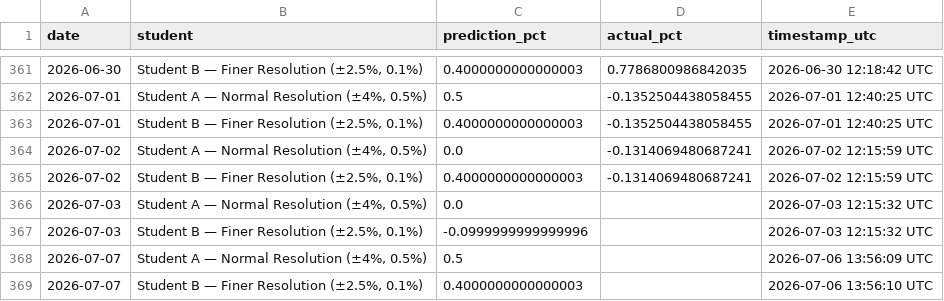
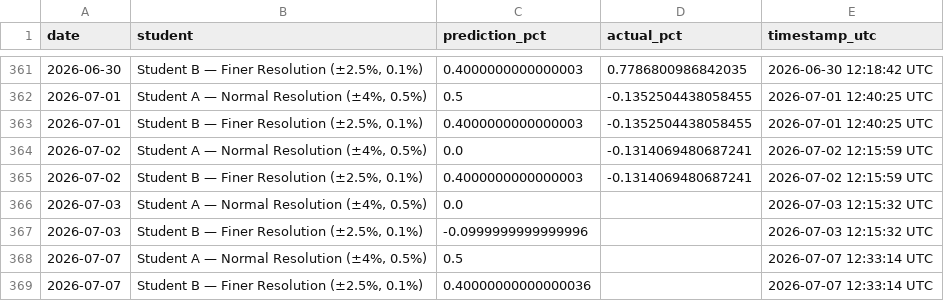
Before and after one commit to JeremyTadlock/DQN-Daily-Returns-Stock-Prediction, a CSV file: docs/history.csv, drawn as a sheet; only a part is shown, gaps mark what is left out.

```diff
--- a/docs/history.csv
+++ b/docs/history.csv
@@ -367,3 +367,3 @@ date,student,prediction_pct,actual_pct,timestamp_utc
 2026-07-03,"Student B — Finer Resolution (±2.5%, 0.1%)",-0.0999999999999996,,2026-07-03 12:15:32 UTC
-2026-07-07,"Student A — Normal Resolution (±4%, 0.5%)",0.5,,2026-07-06 13:56:09 UTC
-2026-07-07,"Student B — Finer Resolution (±2.5%, 0.1%)",0.4000000000000003,,2026-07-06 13:56:10 UTC
+2026-07-07,"Student A — Normal Resolution (±4%, 0.5%)",0.5,,2026-07-07 12:33:14 UTC
+2026-07-07,"Student B — Finer Resolution (±2.5%, 0.1%)",0.40000000000000036,,2026-07-07 12:33:14 UTC
```
Also changed, not shown: 1 other file.
